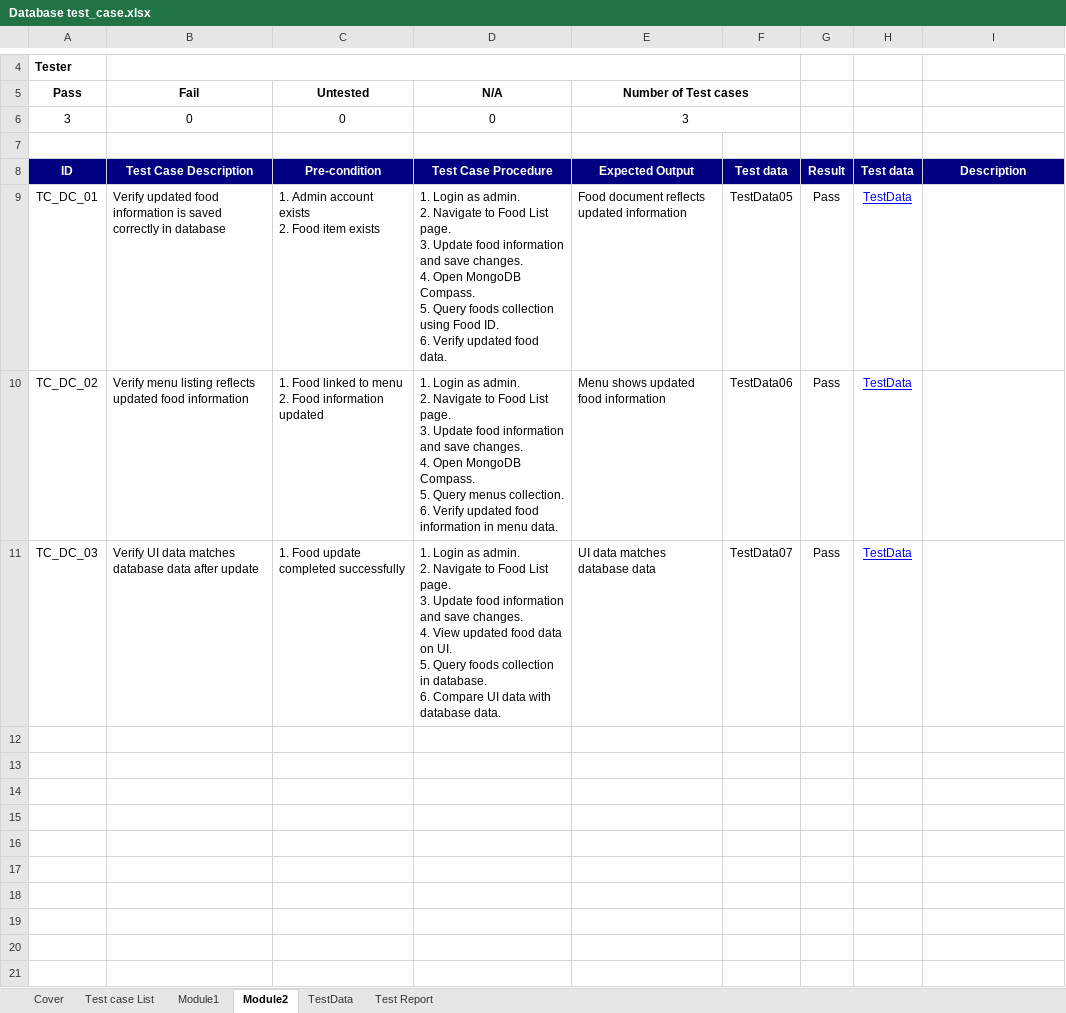
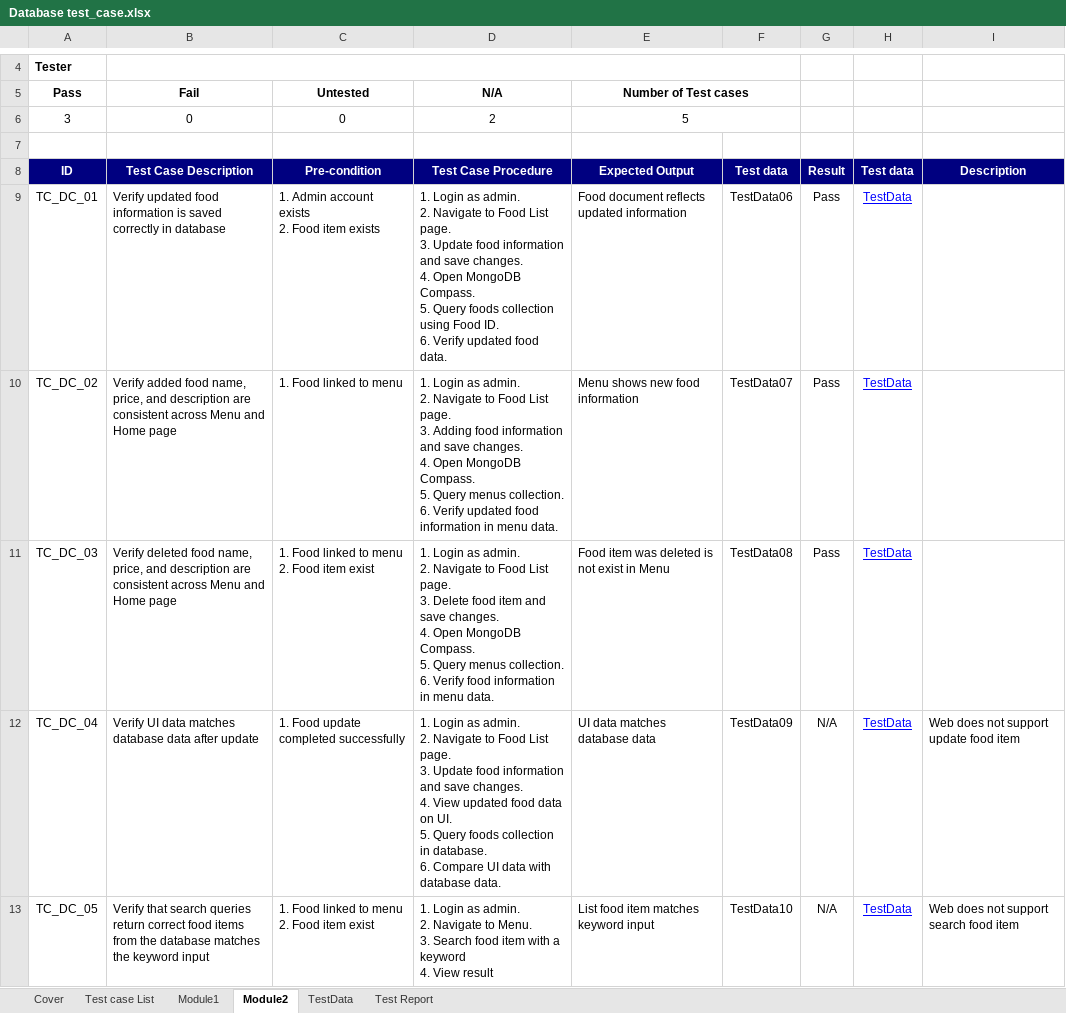
Before and after one commit to truongnhat140104/Project-KTPM, an Excel workbook: project/templates/Database test_case.xlsx, sheet Module2, drawn as a sheet; only a part is shown, gaps mark what is left out; values as stored, in another font and other column widths than the file's, no borders; ↵ is a line break in a cell; the diff names each change by its address in the sheet, - before the commit and + after, or states it on an @@ line.

```diff
--- a/project/templates/Database test_case.xlsx (sheet Module2)
+++ b/project/templates/Database test_case.xlsx (sheet Module2)
-D6 (N/A): 0
+D6 (N/A): 2
-E6 (Number of Test cases): 3
+E6 (Number of Test cases): 5
-F9: TestData05
+F9: TestData06
-B10 (Fail): Verify menu listing reflects updated food information
+B10 (Fail): Verify added food name, price, and description are consistent across Menu and Home page
-C10 (Untested): 1. Food linked to menu ↵ 2. Food information updated
+C10 (Untested): 1. Food linked to menu
-D10 (N/A): …page. ↵ 3. Update food information…
+D10 (N/A): …page. ↵ 3. Adding food information…
-E10 (Number of Test cases): Menu shows updated food information
+E10 (Number of Test cases): Menu shows new food information
-F10: TestData06
+F10: TestData07
-B11 (Fail): Verify UI data matches database data after update
+B11 (Fail): Verify deleted food name, price, and description are consistent across Menu and Home page
-C11 (Untested): 1. Food update completed successfully
+C11 (Untested): 1. Food linked to menu ↵ 2. Food item exist
-D11 (N/A): …page. ↵ 3. Update food information and save changes. ↵ 4. View updated food data on UI. ↵ 5. Query foods collection in database. ↵ 6. Compare UI data with database data.
+D11 (N/A): …page. ↵ 3. Delete food item and save changes. ↵ 4. Open MongoDB Compass. ↵ 5. Query menus collection. ↵ 6. Verify food information in menu data.
-E11 (Number of Test cases): UI data matches database data
+E11 (Number of Test cases): Food item was deleted is not exist in Menu
-F11: TestData07
+F11: TestData08
+row 12: TC_DC_04 | Verify UI data matches database data after update | 1. Food update completed successfully | 1. Login as admin. ↵ 2. Navigate to Food List page. ↵ 3. Update food information and save changes. ↵ 4. View updated food data on UI. ↵ 5. Query foods collection in database. ↵ 6. Compare UI data with database data. | UI data matches database data | TestData09 | N/A | TestData | Web does not support update food item
+row 13: TC_DC_05 | Verify that search queries return correct food items from the database matches the keyword input | 1. Food linked to menu ↵ 2. Food item exist | 1. Login as admin. ↵ 2. Navigate to Menu. ↵ 3. Search food item with a keyword ↵ 4. View result | List food item matches keyword input | TestData10 | N/A | TestData | Web does not support search food item
```
Also changed, not shown: sheet Test Report, sheet TestData, sheet Module1, formulas that keep their value, project/templates/Compatibility test_case.xlsx, project/templates/Interface test_case.xlsx, 12 other files.
